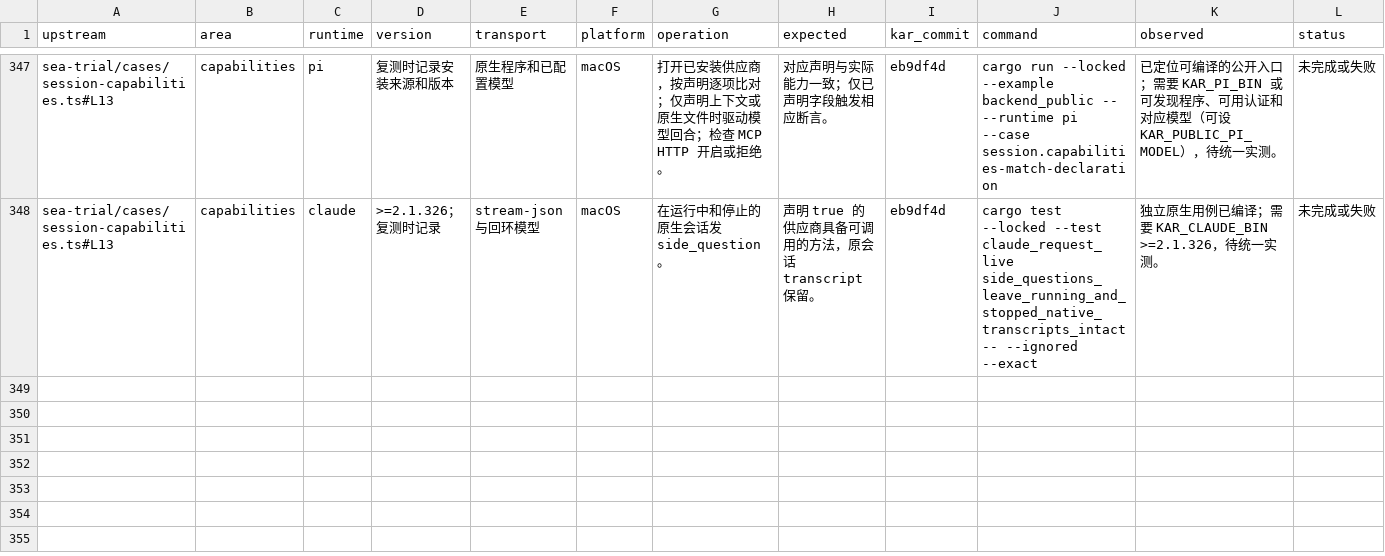
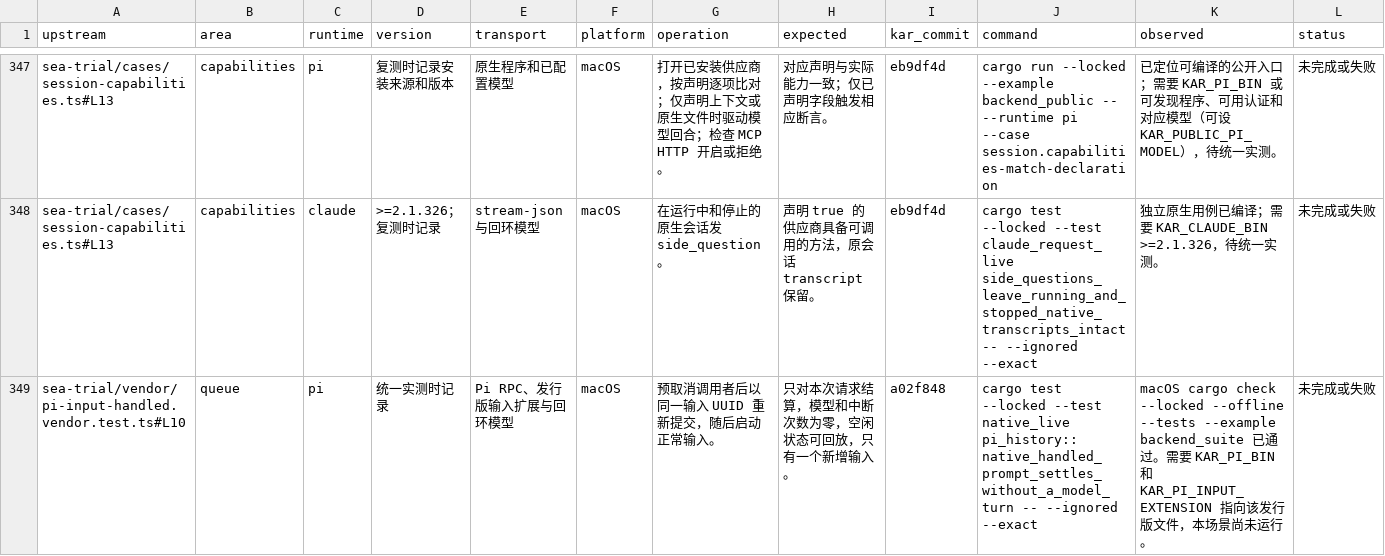
Before and after one commit to kense-labs/Kar, a TSV file: docs/backend-evidence.tsv, drawn as a sheet; only a part is shown, gaps mark what is left out; the diff names each change by its address in the sheet, - before the commit and + after, or states it on an @@ line.

```diff
--- a/docs/backend-evidence.tsv
+++ b/docs/backend-evidence.tsv
+row 349: sea-trial/vendor/pi-input-handled.vendor.test.ts#L10 | queue | pi | 统一实测时记录 | Pi RPC、发行版输入扩展与回环模型 | macOS | 预取消调用者后以同一输入 UUID 重新提交，随后启动正常输入。 | 只对本次请求结算，模型和中断次数为零，空闲状态可回放，只有一个新增输入。 | a02f848 | cargo test --locked --test native_live pi_history::native_handled_prompt_settles_without_a_model_turn -- --ignored --exact | macOS cargo check --locked --offline --tests --example backend_suite 已通过。需要 KAR_PI_BIN 和 KAR_PI_INPUT_EXTENSION 指向该发行版文件，本场景尚未运行。 | 未完成或失败
```
Also changed, not shown: docs/backend-assertion-map.tsv, 1 other file.
